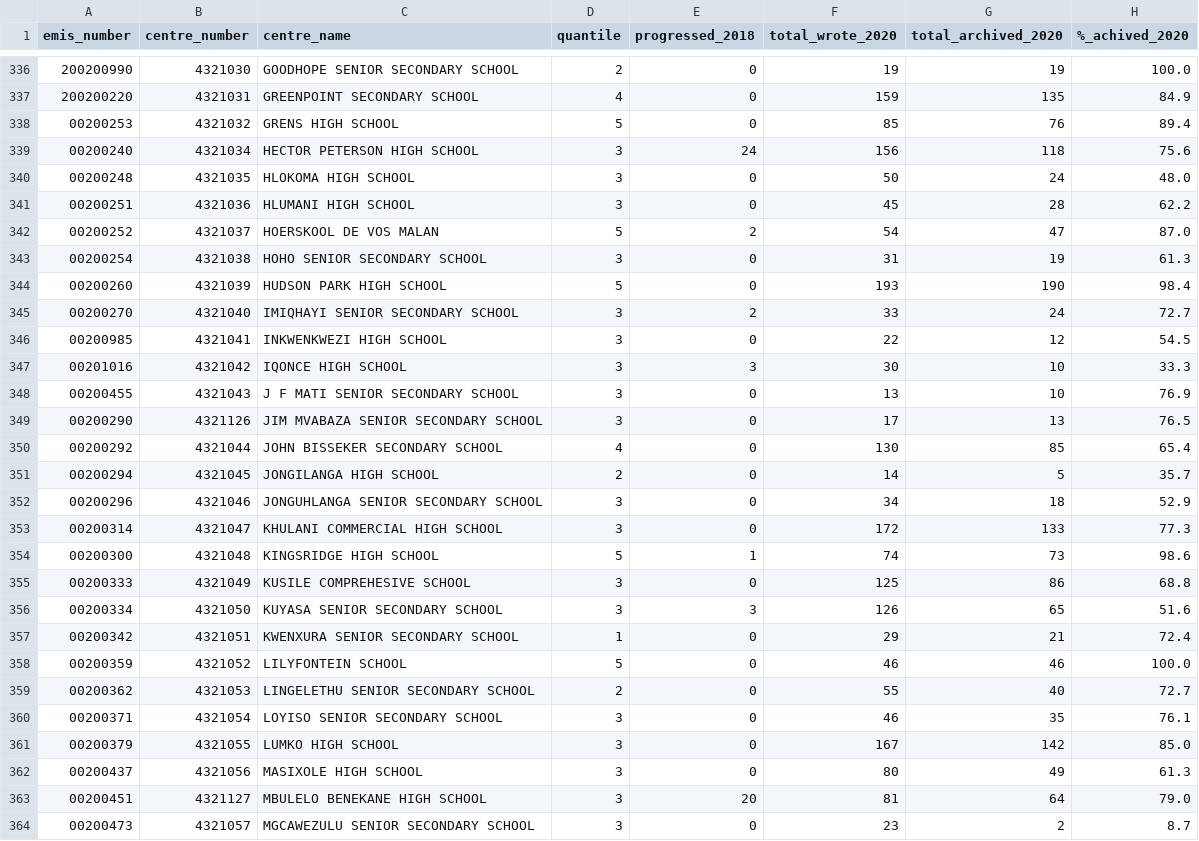
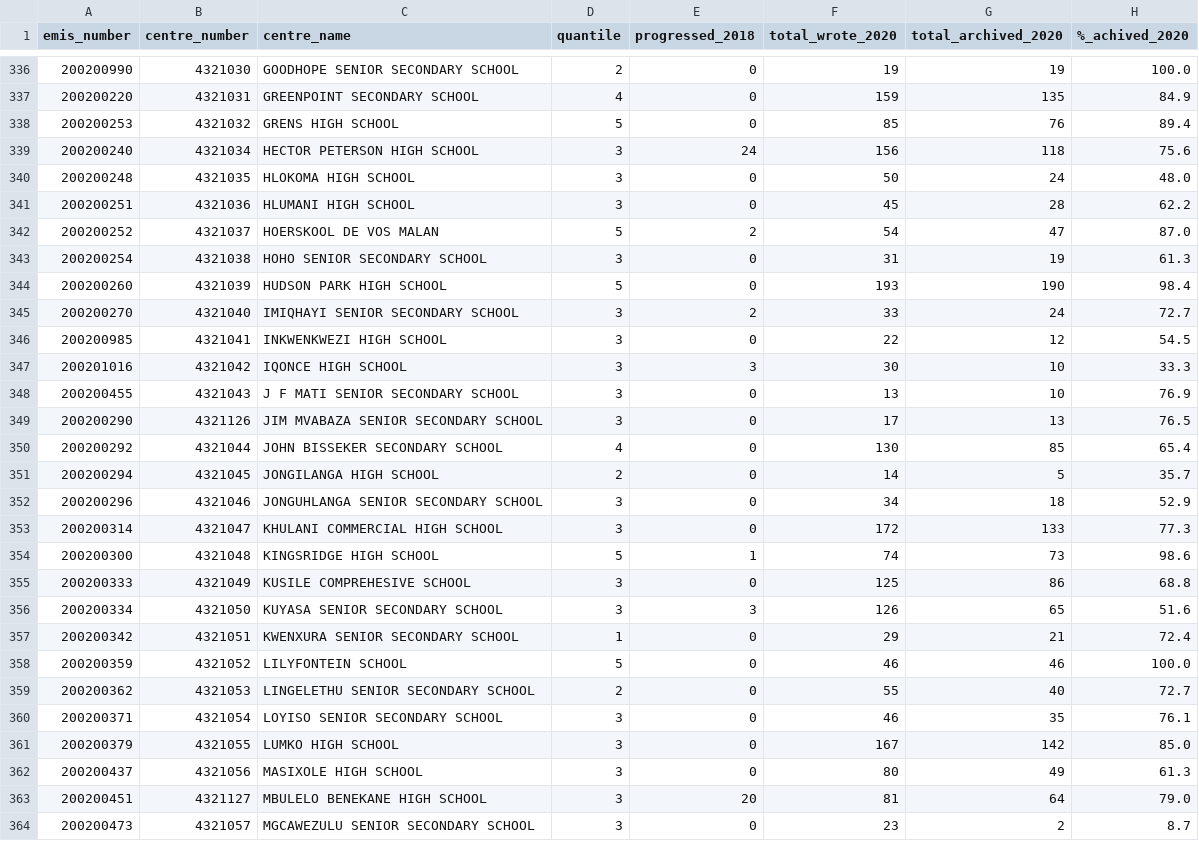
Before and after one commit to simanga-dev/matric-dashboard, a CSV file: data/eastern_cape.csv, drawn as a sheet; only a part is shown, gaps mark what is left out; the diff covers the shown part only; the diff names each change by its address in the sheet, - before the commit and + after, or states it on an @@ line.

Commit message:
fix(clean): add missing number

```diff
--- a/data/eastern_cape.csv
+++ b/data/eastern_cape.csv
-A338 (emis_number): 00200253
+A338 (emis_number): 200200253
-A339 (emis_number): 00200240
+A339 (emis_number): 200200240
-A340 (emis_number): 00200248
+A340 (emis_number): 200200248
-A341 (emis_number): 00200251
+A341 (emis_number): 200200251
-A342 (emis_number): 00200252
+A342 (emis_number): 200200252
-A343 (emis_number): 00200254
+A343 (emis_number): 200200254
-A344 (emis_number): 00200260
+A344 (emis_number): 200200260
-A345 (emis_number): 00200270
+A345 (emis_number): 200200270
-A346 (emis_number): 00200985
+A346 (emis_number): 200200985
-A347 (emis_number): 00201016
+A347 (emis_number): 200201016
-A348 (emis_number): 00200455
+A348 (emis_number): 200200455
-A349 (emis_number): 00200290
+A349 (emis_number): 200200290
-A350 (emis_number): 00200292
+A350 (emis_number): 200200292
-A351 (emis_number): 00200294
+A351 (emis_number): 200200294
-A352 (emis_number): 00200296
+A352 (emis_number): 200200296
-A353 (emis_number): 00200314
+A353 (emis_number): 200200314
-A354 (emis_number): 00200300
+A354 (emis_number): 200200300
-A355 (emis_number): 00200333
+A355 (emis_number): 200200333
-A356 (emis_number): 00200334
+A356 (emis_number): 200200334
-A357 (emis_number): 00200342
+A357 (emis_number): 200200342
-A358 (emis_number): 00200359
+A358 (emis_number): 200200359
-A359 (emis_number): 00200362
+A359 (emis_number): 200200362
-A360 (emis_number): 00200371
+A360 (emis_number): 200200371
-A361 (emis_number): 00200379
+A361 (emis_number): 200200379
-A362 (emis_number): 00200437
+A362 (emis_number): 200200437
-A363 (emis_number): 00200451
+A363 (emis_number): 200200451
-A364 (emis_number): 00200473
+A364 (emis_number): 200200473
```
Also changed, not shown: 3 edited cells elsewhere in this file.
